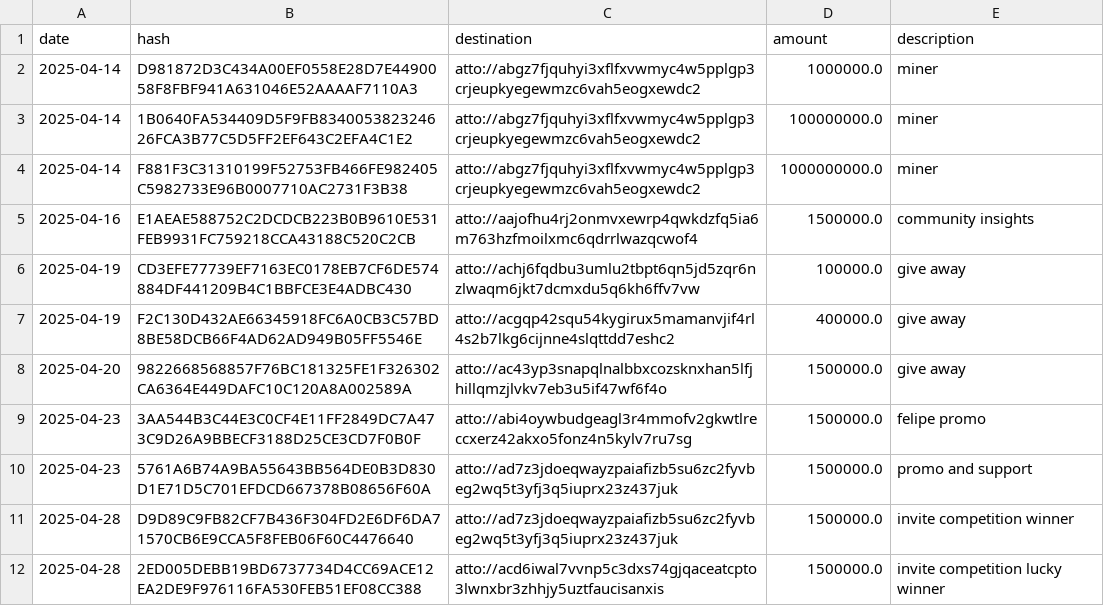
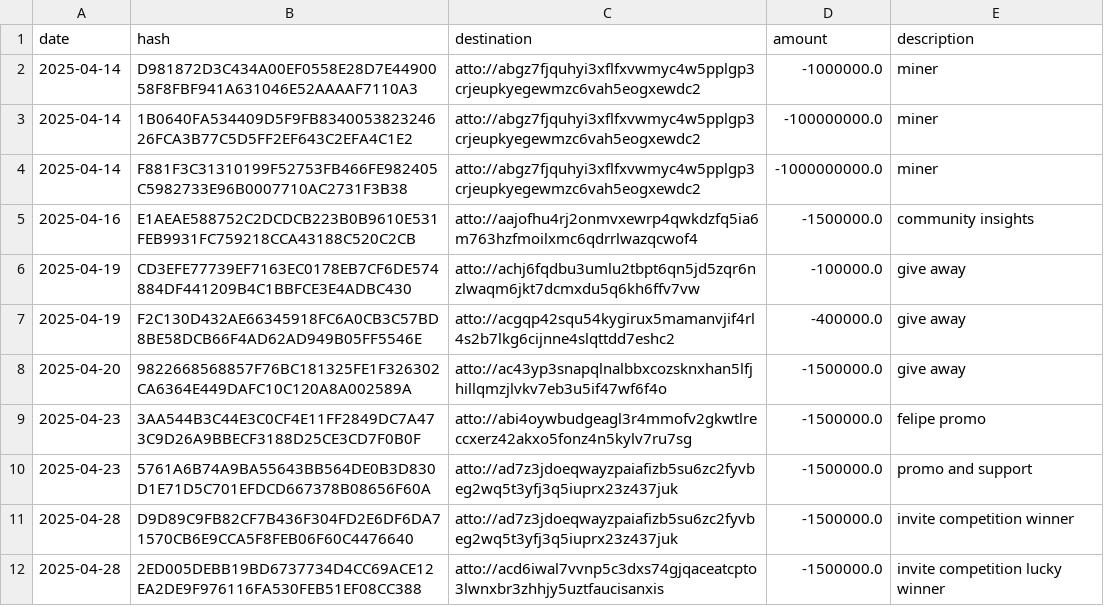
Before and after one commit to attocash/transparency, a CSV file: log/2025-04.csv, drawn as a sheet; the diff names each change by its address in the sheet, - before the commit and + after, or states it on an @@ line.

Commit message:
Reverse transaction amounts in logs for accuracy

```diff
--- a/log/2025-04.csv
+++ b/log/2025-04.csv
-D2 (amount): 1000000.0
+D2 (amount): -1000000.0
-D3 (amount): 100000000.0
+D3 (amount): -100000000.0
-D4 (amount): 1000000000.0
+D4 (amount): -1000000000.0
-D5 (amount): 1500000.0
+D5 (amount): -1500000.0
-D6 (amount): 100000.0
+D6 (amount): -100000.0
-D7 (amount): 400000.0
+D7 (amount): -400000.0
-D8:D12 (amount): 1500000.0
+D8:D12 (amount): -1500000.0
```
Also changed, not shown: log/2024-11.csv, log/2025-03.csv, 3 other files.
